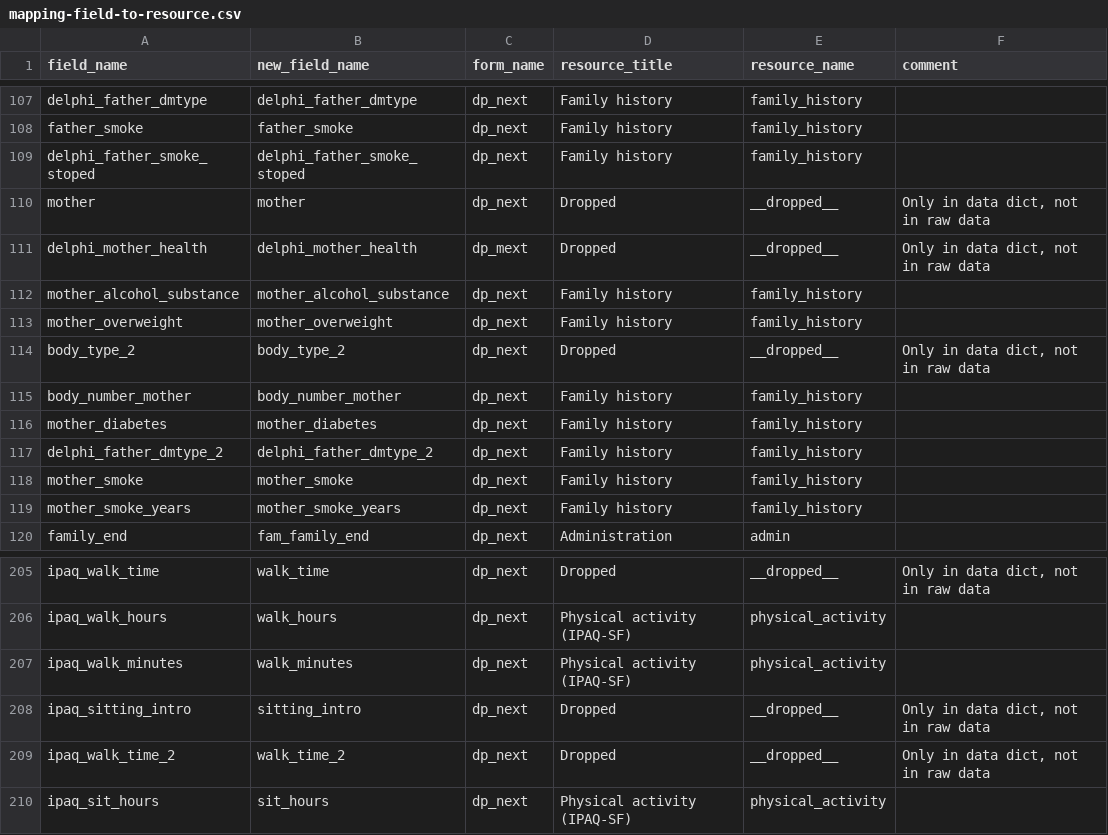
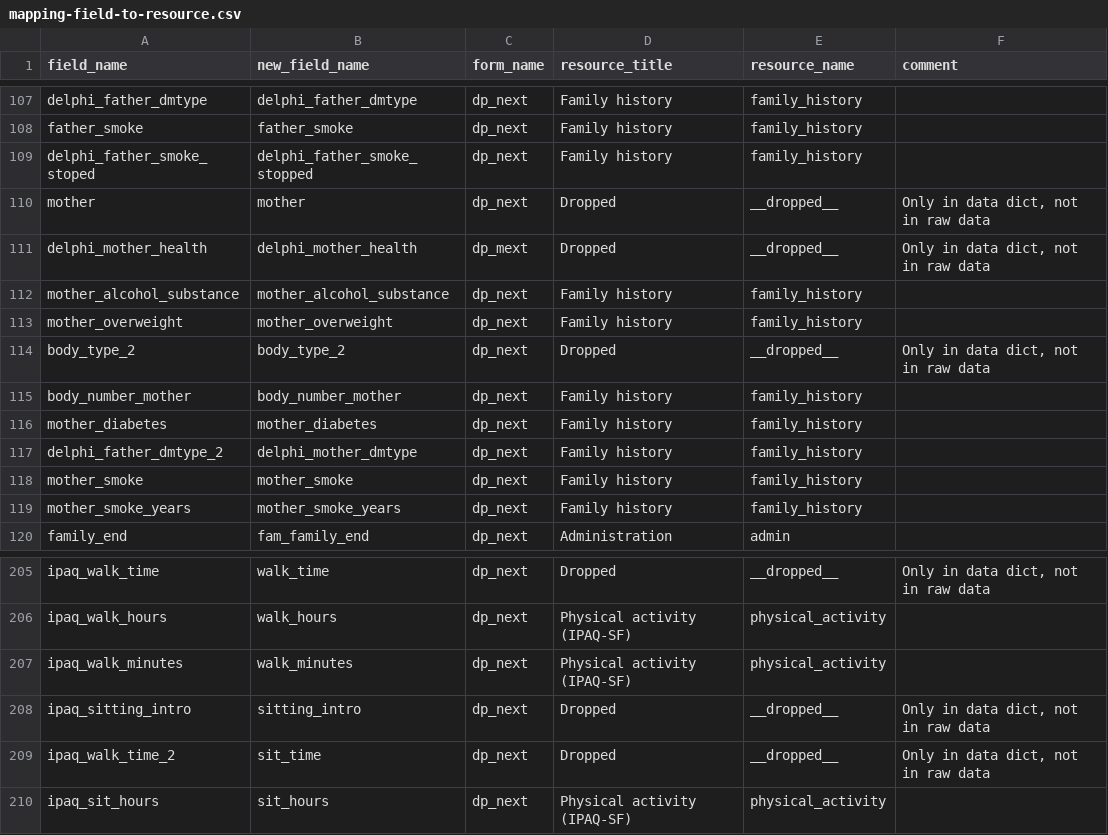
Before and after one commit to dp-next/questionnaire-data, a CSV file: src/questionnaire_data/metadata/redcap/mapping-field-to-resource.csv, drawn as a sheet; only a part is shown, gaps mark what is left out.

Commit message:
chore: 🍱 fix field name typos in new field names

```diff
--- a/src/questionnaire_data/metadata/redcap/mapping-field-to-resource.csv
+++ b/src/questionnaire_data/metadata/redcap/mapping-field-to-resource.csv
@@ -108,3 +108,3 @@ delphi_father_dmtype;delphi_father_dmtype;dp_next;Family history;family_history
 father_smoke;father_smoke;dp_next;Family history;family_history
-delphi_father_smoke_stoped;delphi_father_smoke_stoped;dp_next;Family history;family_history
+delphi_father_smoke_stoped;delphi_father_smoke_stopped;dp_next;Family history;family_history
 mother;mother;dp_next;Dropped;__dropped__;Only in data dict, not in raw data
@@ -116,3 +116,3 @@ body_number_mother;body_number_mother;dp_next;Family history;family_history
 mother_diabetes;mother_diabetes;dp_next;Family history;family_history
-delphi_father_dmtype_2;delphi_father_dmtype_2;dp_next;Family history;family_history
+delphi_father_dmtype_2;delphi_mother_dmtype;dp_next;Family history;family_history
 mother_smoke;mother_smoke;dp_next;Family history;family_history
@@ -208,3 +208,3 @@ ipaq_walk_minutes;walk_minutes;dp_next;Physical activity (IPAQ-SF);physical_acti
 ipaq_sitting_intro;sitting_intro;dp_next;Dropped;__dropped__;Only in data dict, not in raw data
-ipaq_walk_time_2;walk_time_2;dp_next;Dropped;__dropped__;Only in data dict, not in raw data
+ipaq_walk_time_2;sit_time;dp_next;Dropped;__dropped__;Only in data dict, not in raw data
 ipaq_sit_hours;sit_hours;dp_next;Physical activity (IPAQ-SF);physical_activity
```
